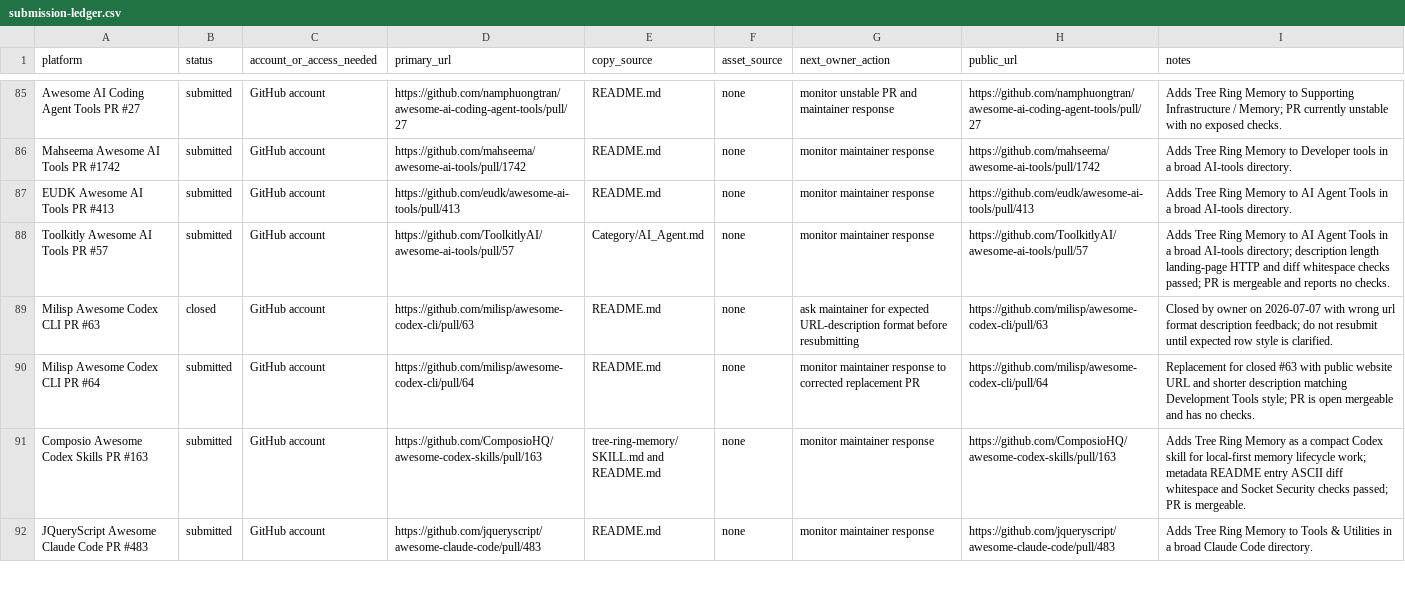
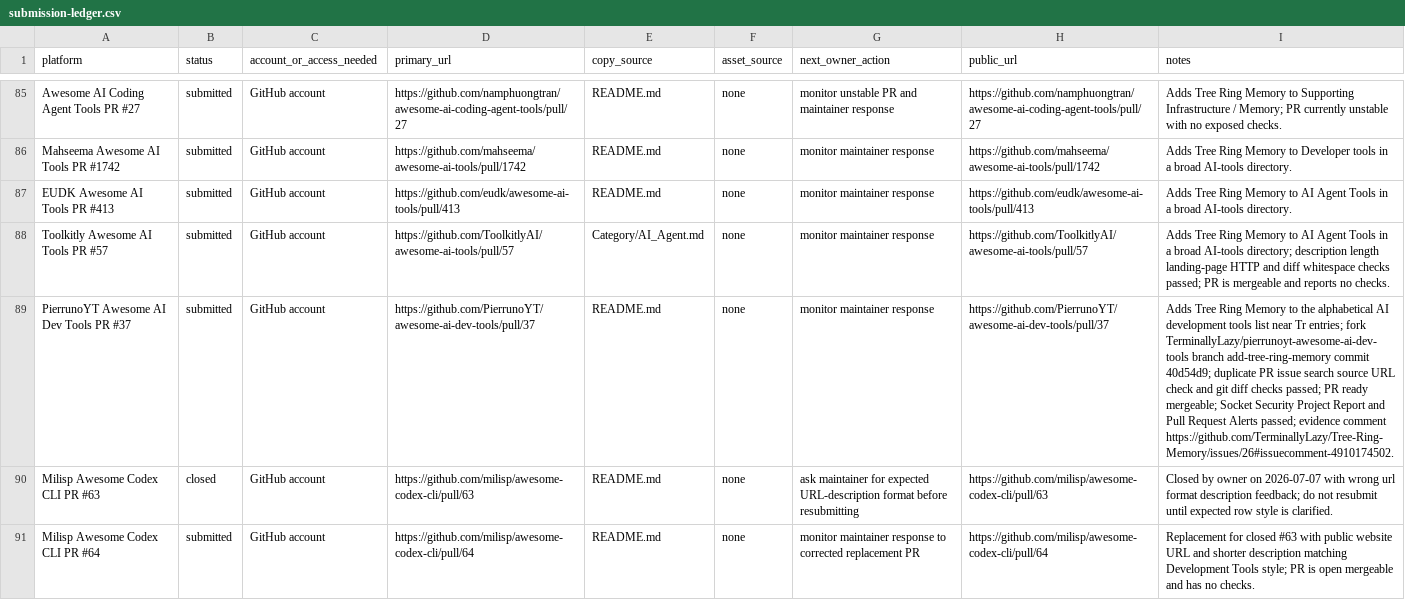
Before and after one commit to TerminallyLazy/Tree-Ring-Memory, a CSV file: marketing/submission-ledger.csv, drawn as a sheet; only a part is shown, gaps mark what is left out; the shorter side is filled out with more unchanged rows; the diff names each change by its address in the sheet, - before the commit and + after, or states it on an @@ line.

Commit message:
Track PierrunoYT AI dev tools outreach

```diff
--- a/marketing/submission-ledger.csv
+++ b/marketing/submission-ledger.csv
+row 89: PierrunoYT Awesome AI Dev Tools PR #37 | submitted | GitHub account | https://github.com/PierrunoYT/awesome-ai-dev-tools/pull/37 | README.md | none | monitor maintainer response | https://github.com/PierrunoYT/awesome-ai-dev-tools/pull/37 | Adds Tree Ring Memory to the alphabetical AI development tools list near Tr entries; fork TerminallyLazy/pierrunoyt-awesome-ai-dev-tools branch add-tree-ring-memory commit 40d54d9; duplicate PR issue search source URL check and git diff checks passed; PR ready mergeable; Socket Security Project Report and Pull Request Alerts passed; evidence comment https://github.com/TerminallyLazy/Tree-Ring-Memory/issues/26#issuecomment-4910174502.
```
Also changed, not shown: marketing/outreach-crm.csv, 3 other files.
